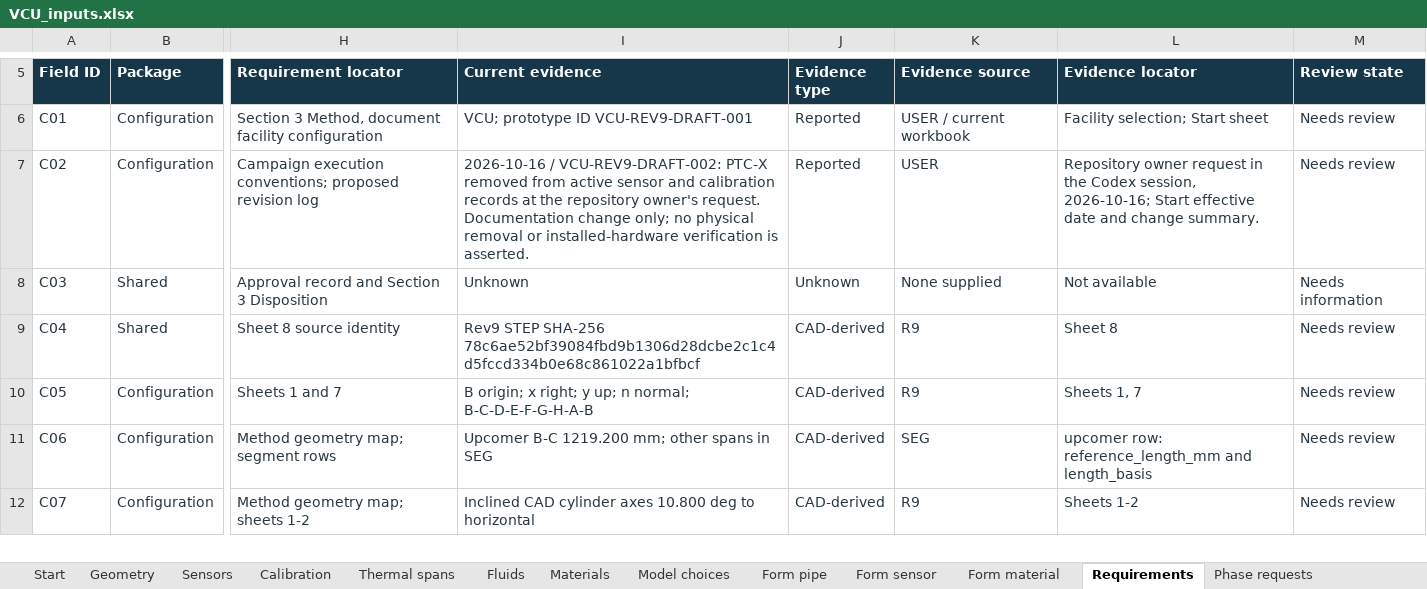
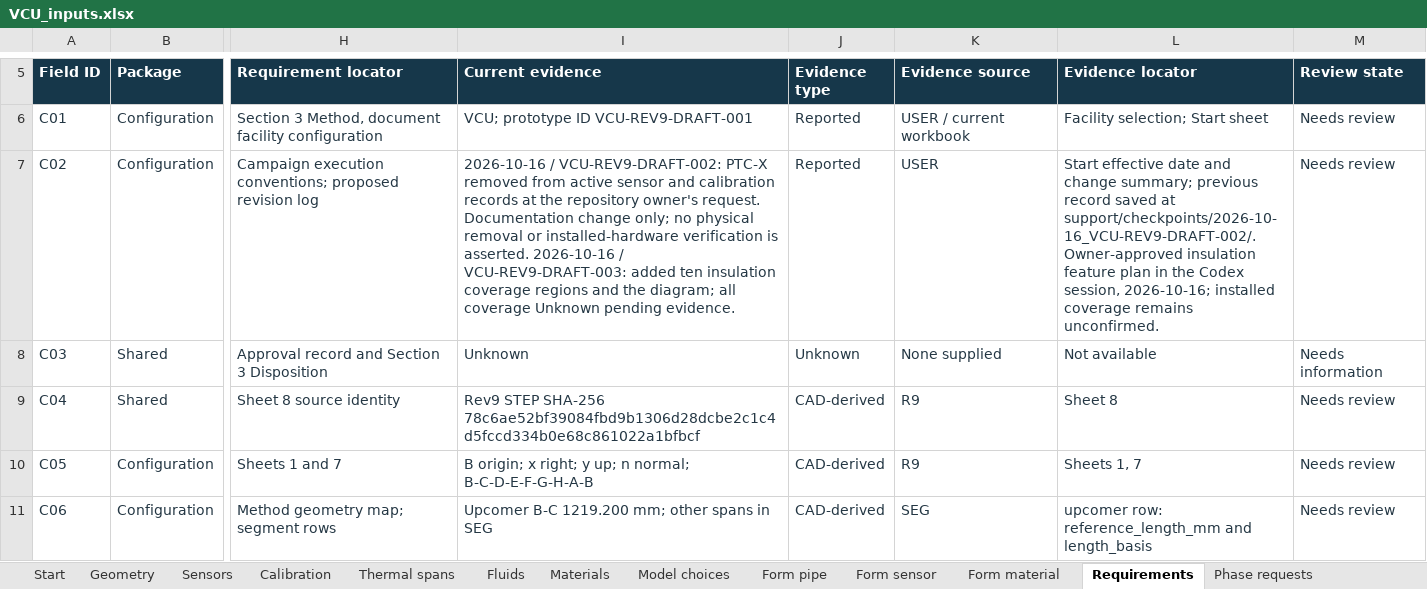
Before and after one commit to Andresfierro231/Trident-Flow-Loop-Documented-Geometry, an Excel workbook: VCU_inputs.xlsx, sheet Requirements, drawn as a sheet; only a part is shown, gaps mark what is left out; the shorter side is filled out with more unchanged rows; values as stored, in another font and other column widths than the file's, no borders; table styles not drawn; the diff names each change by its address in the sheet, - before the commit and + after, or states it on an @@ line.

Commit message:
Add workbook-controlled insulation coverage diagrams and exports

```diff
--- a/VCU_inputs.xlsx (sheet Requirements)
+++ b/VCU_inputs.xlsx (sheet Requirements)
-I7 (Current evidence): …is asserted.
+I7 (Current evidence): …is asserted. 2026-10-16 / VCU-REV9-DRAFT-003: added ten insulation coverage regions and the diagram; all coverage Unknown pending evidence.
-L7 (Evidence locator): Repository owner request in the Codex session, 2026-10-16; Start effective date and change summary.
+L7 (Evidence locator): Start effective date and change summary; previous record saved at support/checkpoints/2026-10-16_VCU-REV9-DRAFT-002/. Owner-approved insulation feature plan in the Codex session, 2026-10-16; installed coverage remains unconfirmed.
```
Also changed, not shown: sheet Start, other sheet tabs, 21 other files.
